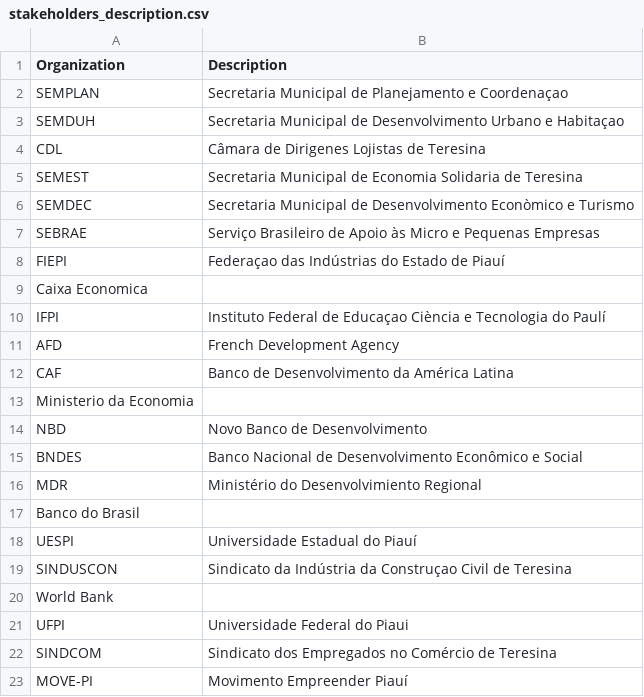
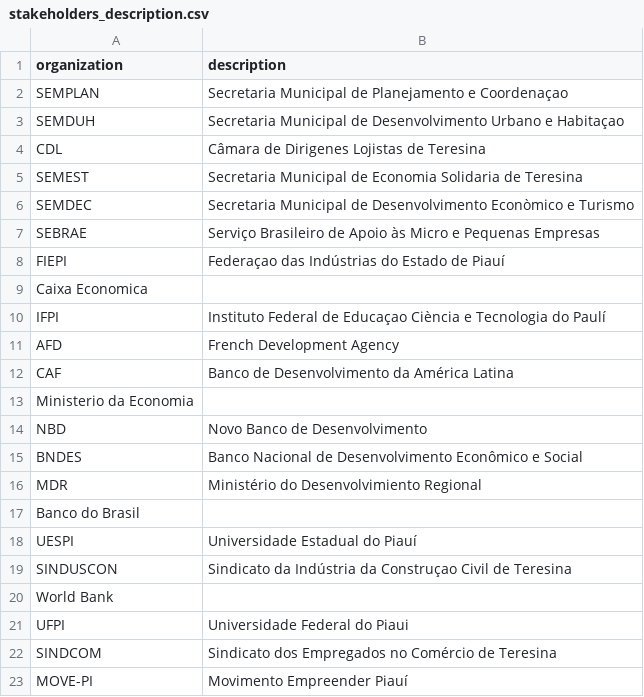
Before and after one commit to RelationalAI/un-crpt, a CSV file: data/stakeholders_description.csv, drawn as a sheet.

```diff
--- a/data/stakeholders_description.csv
+++ b/data/stakeholders_description.csv
@@ -1,2 +1,2 @@
-Organization;Description
+organization;description
 SEMPLAN;Secretaria Municipal de Planejamento e Coordenaçao
```
Also changed, not shown: data/PPI.csv, data/shocks_prioritymatters.csv, 5 other files.
